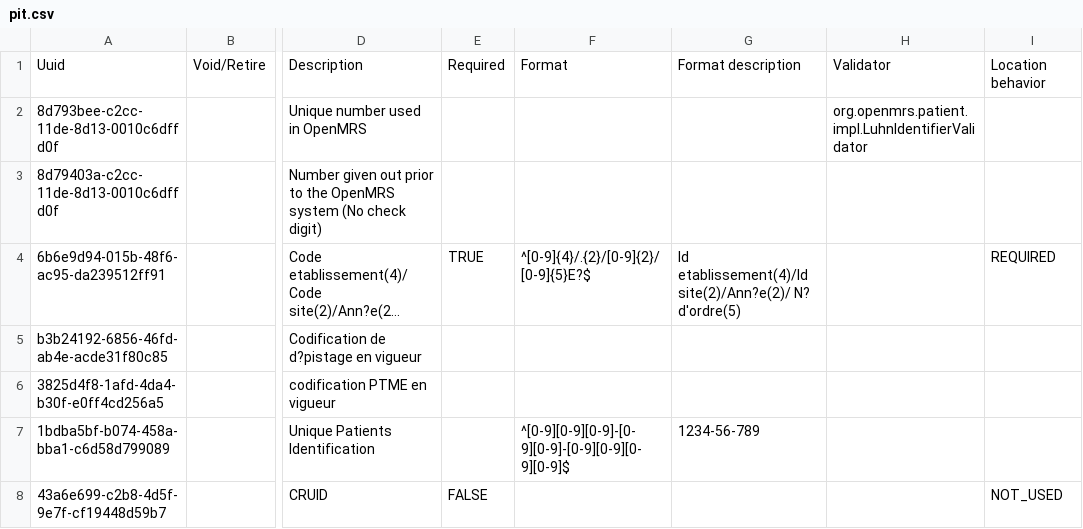
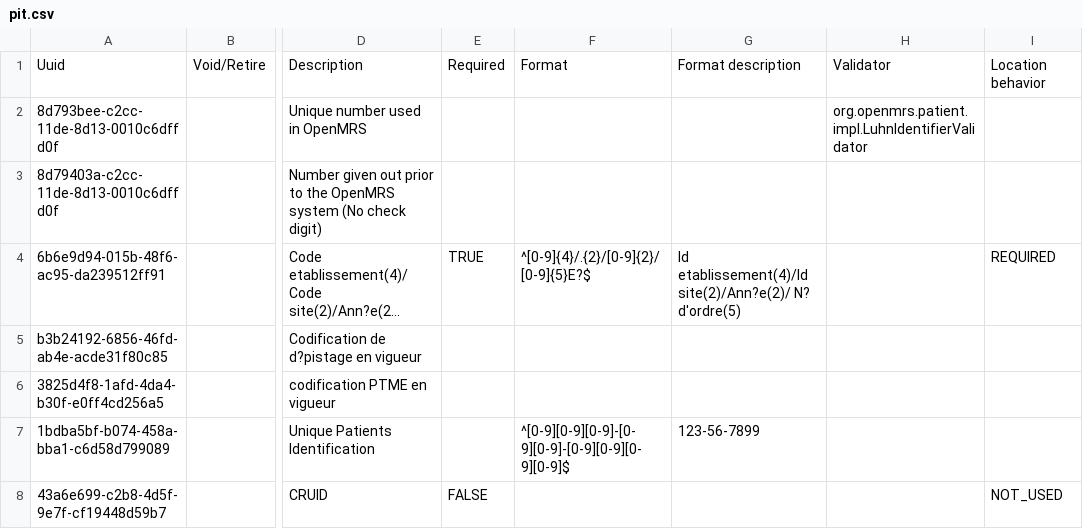
Before and after one commit to reagan-meant/SIDEP-3-Docker-Setup, a CSV file: configs/sigdep3/distribution/openmrs_config/patientidentifiertypes/pit.csv, drawn as a sheet; only a part is shown, gaps mark what is left out; long unchanged cells end in …; the diff names each change by its address in the sheet, - before the commit and + after, or states it on an @@ line.

Commit message:
Update configurations

```diff
--- a/configs/sigdep3/distribution/openmrs_config/patientidentifiertypes/pit.csv
+++ b/configs/sigdep3/distribution/openmrs_config/patientidentifiertypes/pit.csv
-G7: 1234-56-789
+G7: 123-56-7899
```
Also changed, not shown: 2 other files.
